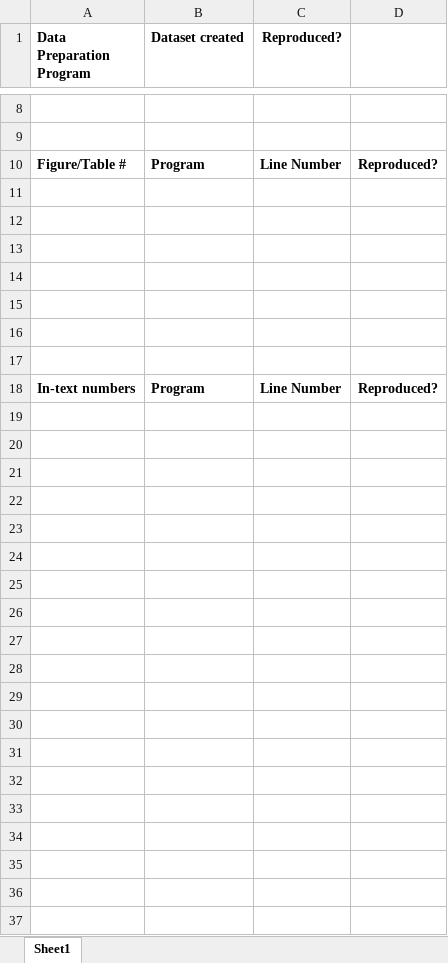
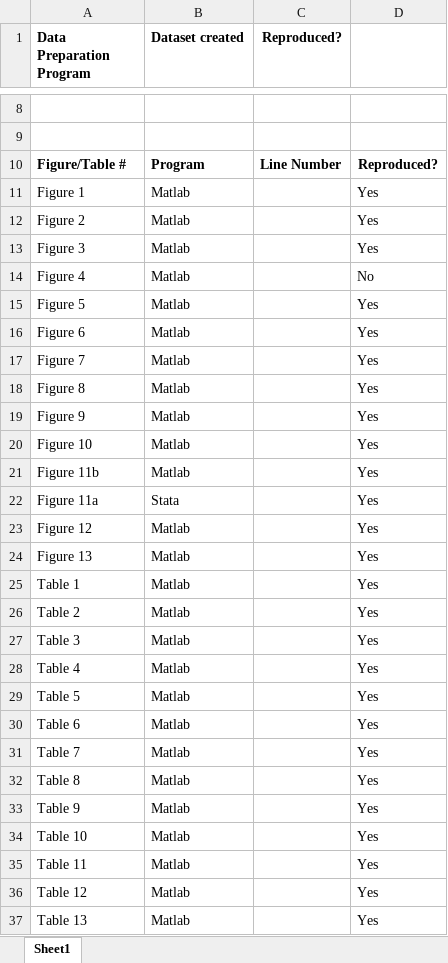
Before and after one commit to JPE-Reproducibility/JPE-Jinkins-20220045, an Excel workbook: package-output-map.xlsx, sheet Sheet1, drawn as a sheet; only a part is shown, gaps mark what is left out; values as stored, in another font and other column widths than the file's, no borders; removed rows and columns are numbered as before the commit, all else as after; the diff covers the shown part only; the diff names each change by its address in the sheet, - before the commit and + after, or states it on an @@ line.

```diff
--- a/package-output-map.xlsx (sheet Sheet1)
+++ b/package-output-map.xlsx (sheet Sheet1)
-row 11: (empty)
+row 11: Figure 1 | Matlab |  | Yes
-row 12: (empty)
+row 12: Figure 2 | Matlab |  | Yes
-row 13: (empty)
+row 13: Figure 3 | Matlab |  | Yes
-row 14: (empty)
+row 14: Figure 4 | Matlab |  | No
-row 15: (empty)
+row 15: Figure 5 | Matlab |  | Yes
-row 16: (empty)
+row 16: Figure 6 | Matlab |  | Yes
-row 17: (empty)
+row 17: Figure 7 | Matlab |  | Yes
-row 18: In-text numbers | Program | Line Number | Reproduced?
+row 18: Figure 8 | Matlab |  | Yes
+row 19: Figure 9 | Matlab |  | Yes
+row 20: Figure 10 | Matlab |  | Yes
+row 21: Figure 11b | Matlab |  | Yes
+row 22: Figure 11a | Stata |  | Yes
+row 23: Figure 12 | Matlab |  | Yes
+row 24: Figure 13 | Matlab |  | Yes
+row 25: Table 1 | Matlab |  | Yes
+row 26: Table 2 | Matlab |  | Yes
+row 27: Table 3 | Matlab |  | Yes
+row 28: Table 4 | Matlab |  | Yes
+row 29: Table 5 | Matlab |  | Yes
+row 30: Table 6 | Matlab |  | Yes
+row 31: Table 7 | Matlab |  | Yes
+row 32: Table 8 | Matlab |  | Yes
+row 33: Table 9 | Matlab |  | Yes
+row 34: Table 10 | Matlab |  | Yes
+row 35: Table 11 | Matlab |  | Yes
+row 36: Table 12 | Matlab |  | Yes
+row 37: Table 13 | Matlab |  | Yes
```
Also changed, not shown: 3 edited cells elsewhere in this sheet, 8 other files.
